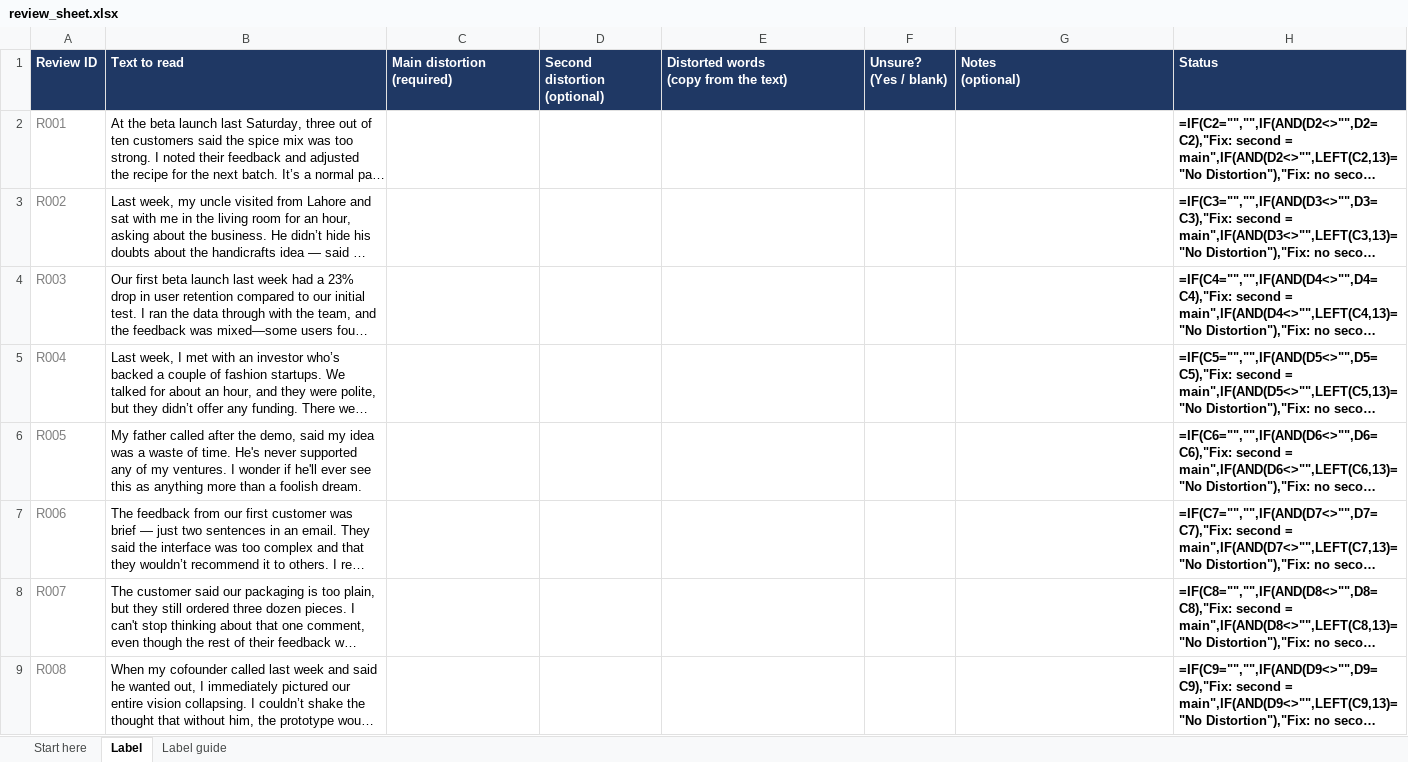
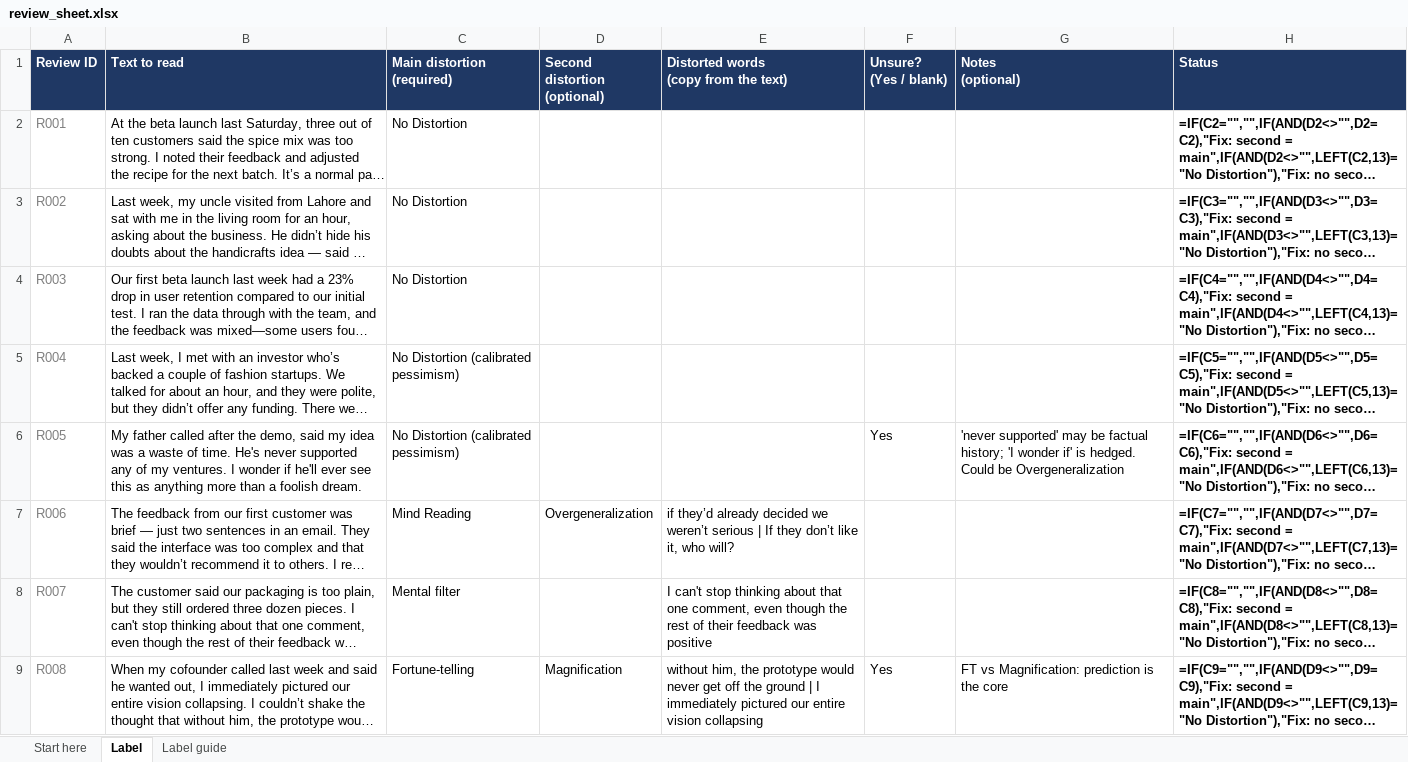
Before and after one commit to lumia-Qcode/EmpowerLens, an Excel workbook: data/synthetic/review_sheet.xlsx, sheet Label, drawn as a sheet; only a part is shown; long unchanged cells end in …; values as stored, in another font and other column widths than the file's, no borders; formulas without a stored value are shown as written; the diff covers the shown part only; the diff names each change by its address in the sheet, - before the commit and + after, or states it on an @@ line.

```diff
--- a/data/synthetic/review_sheet.xlsx (sheet Label)
+++ b/data/synthetic/review_sheet.xlsx (sheet Label)
-C2:C4 (Main distortion (required)): (empty)
+C2:C4 (Main distortion (required)): No Distortion
-C5:C6 (Main distortion (required)): (empty)
+C5:C6 (Main distortion (required)): No Distortion (calibrated pessimism)
-F6 (Unsure? (Yes / blank)): (empty)
+F6 (Unsure? (Yes / blank)): Yes
-G6 (Notes (optional)): (empty)
+G6 (Notes (optional)): 'never supported' may be factual history; 'I wonder if' is hedged. Could be Overgeneralization
-C7 (Main distortion (required)): (empty)
+C7 (Main distortion (required)): Mind Reading
-D7 (Second distortion (optional)): (empty)
+D7 (Second distortion (optional)): Overgeneralization
-E7: (empty)
+E7: if they’d already decided we weren’t serious | If they don’t like it, who will?
-C8 (Main distortion (required)): (empty)
+C8 (Main distortion (required)): Mental filter
-E8: (empty)
+E8: I can't stop thinking about that one comment, even though the rest of their feedback was positive
-C9 (Main distortion (required)): (empty)
+C9 (Main distortion (required)): Fortune-telling
-D9 (Second distortion (optional)): (empty)
+D9 (Second distortion (optional)): Magnification
-E9: (empty)
+E9: without him, the prototype would never get off the ground | I immediately pictured our entire vision collapsing
-F9 (Unsure? (Yes / blank)): (empty)
+F9 (Unsure? (Yes / blank)): Yes
-G9 (Notes (optional)): (empty)
+G9 (Notes (optional)): FT vs Magnification: prediction is the core
```
Also changed, not shown: 450 edited cells elsewhere in this sheet, 5 other files.
